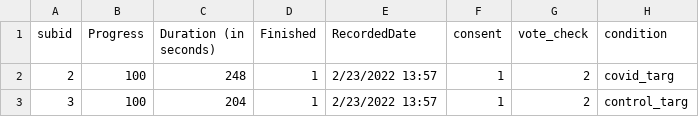
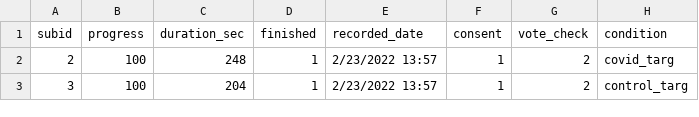
Before and after one commit to kdenning/diss_threat_pilot, a CSV file: pilot_raw_removed4.csv, drawn as a sheet; only a part is shown; the diff names each change by its address in the sheet, - before the commit and + after, or states it on an @@ line.

Commit message:
Updated data labels, finished cleaning code, & turned cleaning code into function

```diff
--- a/pilot_raw_removed4.csv
+++ b/pilot_raw_removed4.csv
-B1: Progress
+B1: progress
-C1: Duration (in seconds)
+C1: duration_sec
-D1: Finished
+D1: finished
-E1: RecordedDate
+E1: recorded_date
```
Also changed, not shown: 1 other file.
